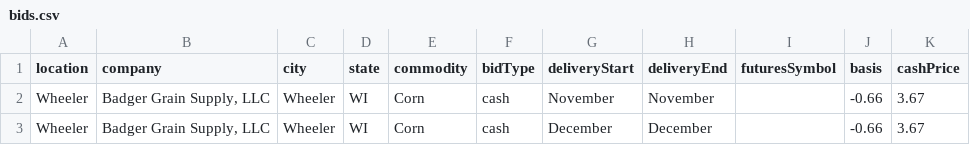
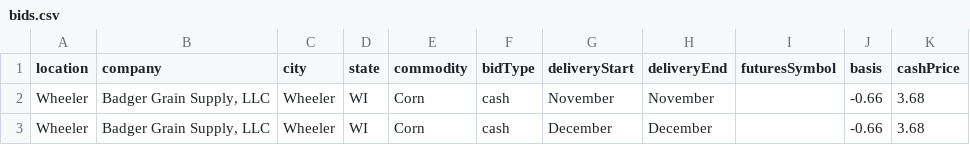
Before and after one commit to midwestagsupply/badgergrain, a CSV file: bids.csv, drawn as a sheet.

```diff
--- a/bids.csv
+++ b/bids.csv
@@ -1,3 +1,3 @@
 location,company,city,state,commodity,bidType,deliveryStart,deliveryEnd,futuresSymbol,basis,cashPrice
-Wheeler,"Badger Grain Supply, LLC",Wheeler,WI,Corn,cash,November,November,,-0.66,3.67
-Wheeler,"Badger Grain Supply, LLC",Wheeler,WI,Corn,cash,December,December,,-0.66,3.67
+Wheeler,"Badger Grain Supply, LLC",Wheeler,WI,Corn,cash,November,November,,-0.66,3.68
+Wheeler,"Badger Grain Supply, LLC",Wheeler,WI,Corn,cash,December,December,,-0.66,3.68
```
Also changed, not shown: 4 other files.
